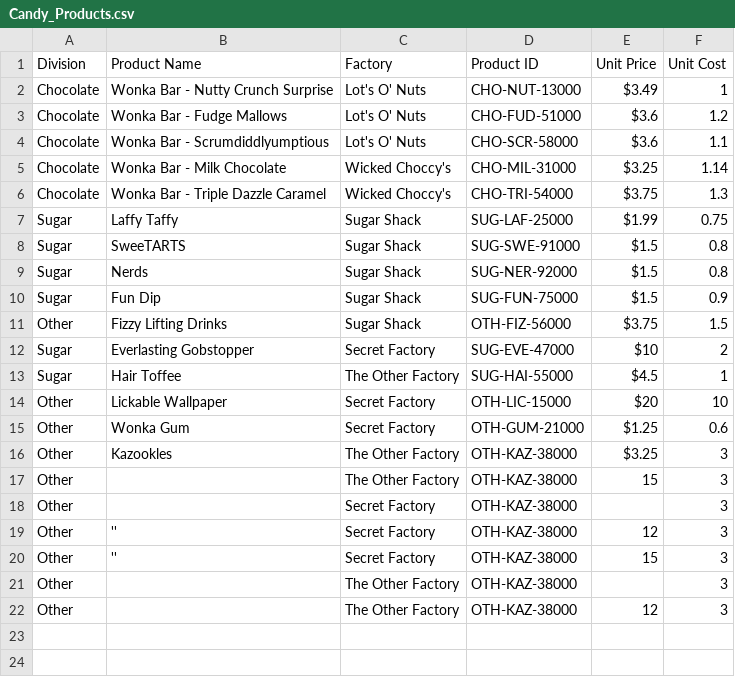
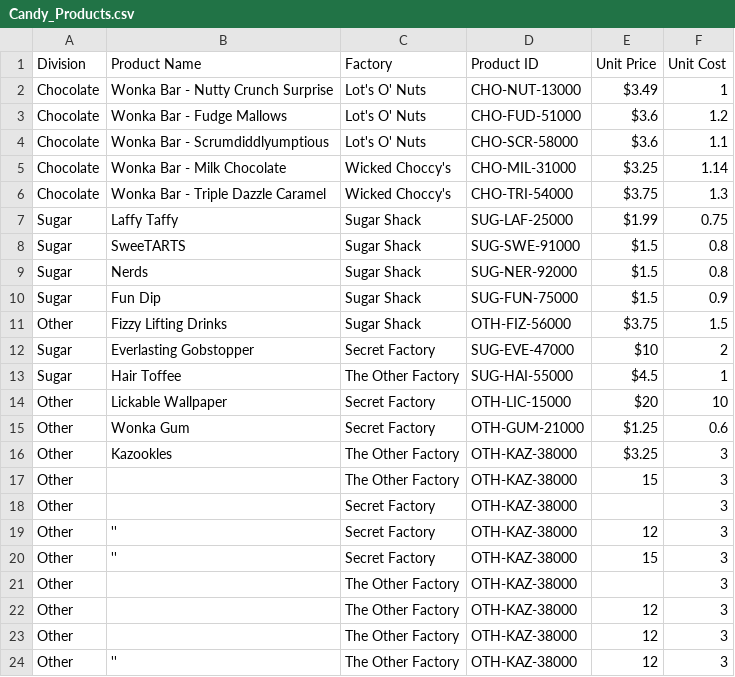
Before and after one commit to suranjanrana/data-analysis-and-warehousing-project, a CSV file: datasets/Candy_Products.csv, drawn as a sheet; the diff names each change by its address in the sheet, - before the commit and + after, or states it on an @@ line.

Commit message:
Added bad data

```diff
--- a/datasets/Candy_Products.csv
+++ b/datasets/Candy_Products.csv
+row 23: Other |  | The Other Factory | OTH-KAZ-38000 | 12 | 3
+row 24: Other | '' | The Other Factory | OTH-KAZ-38000 | 12 | 3
```
